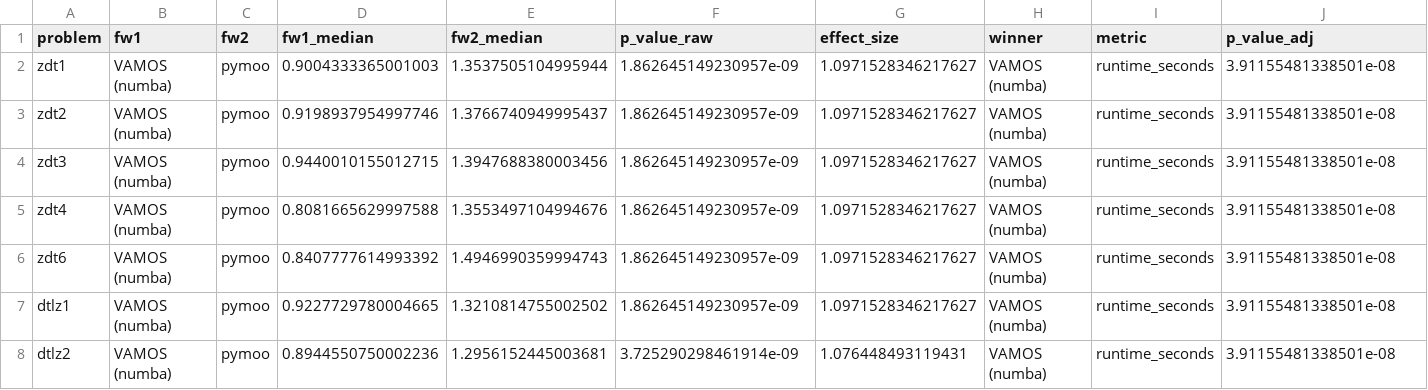
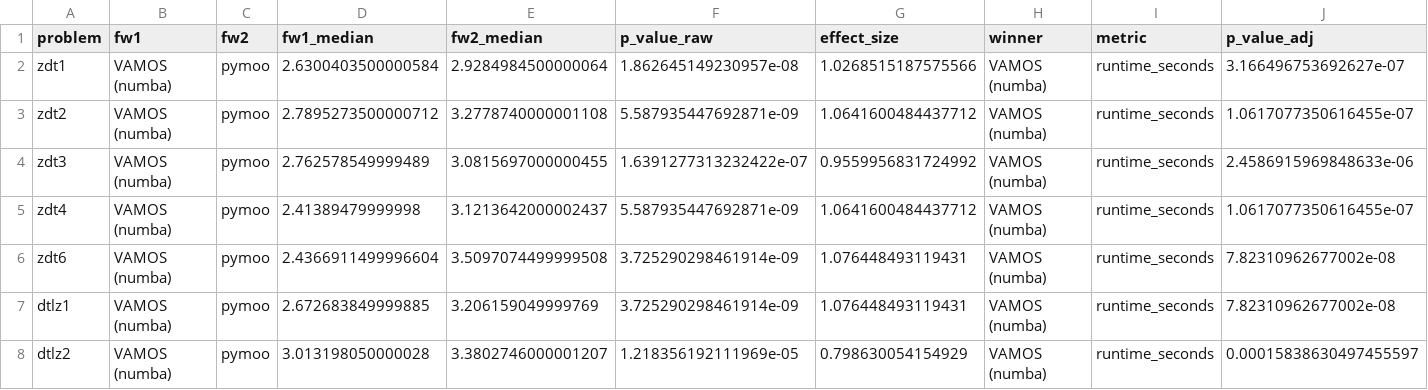
Before and after one commit to NicolasRodriguezUribe/VAMOS, a CSV file: experiments/statistical_tests.csv, drawn as a sheet; only a part is shown; the diff covers the shown part only; the diff names each change by its address in the sheet, - before the commit and + after, or states it on an @@ line.

Commit message:
feat(cli): add script to update runtime tables from benchmark CSVs

```diff
--- a/experiments/statistical_tests.csv
+++ b/experiments/statistical_tests.csv
-D2 (fw1_median): 0.9004333365001003
+D2 (fw1_median): 2.6300403500000584
-E2 (fw2_median): 1.3537505104995944
+E2 (fw2_median): 2.9284984500000064
-F2 (p_value_raw): 1.862645149230957e-09
+F2 (p_value_raw): 1.862645149230957e-08
-G2 (effect_size): 1.0971528346217627
+G2 (effect_size): 1.0268515187575566
-J2 (p_value_adj): 3.91155481338501e-08
+J2 (p_value_adj): 3.166496753692627e-07
-D3 (fw1_median): 0.9198937954997746
+D3 (fw1_median): 2.7895273500000712
-E3 (fw2_median): 1.3766740949995437
+E3 (fw2_median): 3.2778740000001108
-F3 (p_value_raw): 1.862645149230957e-09
+F3 (p_value_raw): 5.587935447692871e-09
-G3 (effect_size): 1.0971528346217627
+G3 (effect_size): 1.0641600484437712
-J3 (p_value_adj): 3.91155481338501e-08
+J3 (p_value_adj): 1.0617077350616455e-07
-D4 (fw1_median): 0.9440010155012715
+D4 (fw1_median): 2.762578549999489
-E4 (fw2_median): 1.3947688380003456
+E4 (fw2_median): 3.0815697000000455
-F4 (p_value_raw): 1.862645149230957e-09
+F4 (p_value_raw): 1.6391277313232422e-07
-G4 (effect_size): 1.0971528346217627
+G4 (effect_size): 0.9559956831724992
-J4 (p_value_adj): 3.91155481338501e-08
+J4 (p_value_adj): 2.4586915969848633e-06
-D5 (fw1_median): 0.8081665629997588
+D5 (fw1_median): 2.41389479999998
-E5 (fw2_median): 1.3553497104994676
+E5 (fw2_median): 3.1213642000002437
-F5 (p_value_raw): 1.862645149230957e-09
+F5 (p_value_raw): 5.587935447692871e-09
-G5 (effect_size): 1.0971528346217627
+G5 (effect_size): 1.0641600484437712
-J5 (p_value_adj): 3.91155481338501e-08
+J5 (p_value_adj): 1.0617077350616455e-07
-D6 (fw1_median): 0.8407777614993392
+D6 (fw1_median): 2.4366911499996604
-E6 (fw2_median): 1.4946990359994743
+E6 (fw2_median): 3.5097074499999508
-F6:F7 (p_value_raw): 1.862645149230957e-09
+F6:F7 (p_value_raw): 3.725290298461914e-09
-G6:G7 (effect_size): 1.0971528346217627
+G6:G7 (effect_size): 1.076448493119431
-J6:J7 (p_value_adj): 3.91155481338501e-08
+J6:J7 (p_value_adj): 7.82310962677002e-08
-D7 (fw1_median): 0.9227729780004665
+D7 (fw1_median): 2.672683849999885
-E7 (fw2_median): 1.3210814755002502
+E7 (fw2_median): 3.206159049999769
-D8 (fw1_median): 0.8944550750002236
+D8 (fw1_median): 3.013198050000028
-E8 (fw2_median): 1.2956152445003681
+E8 (fw2_median): 3.3802746000001207
-F8 (p_value_raw): 3.725290298461914e-09
+F8 (p_value_raw): 1.218356192111969e-05
-G8 (effect_size): 1.076448493119431
+G8 (effect_size): 0.798630054154929
-J8 (p_value_adj): 3.91155481338501e-08
+J8 (p_value_adj): 0.00015838630497455597
```
Also changed, not shown: 131 edited cells elsewhere in this file, 10 other files.
